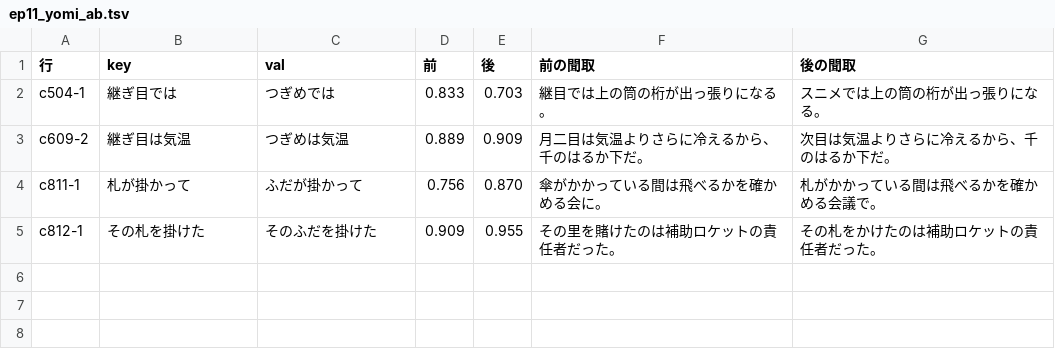
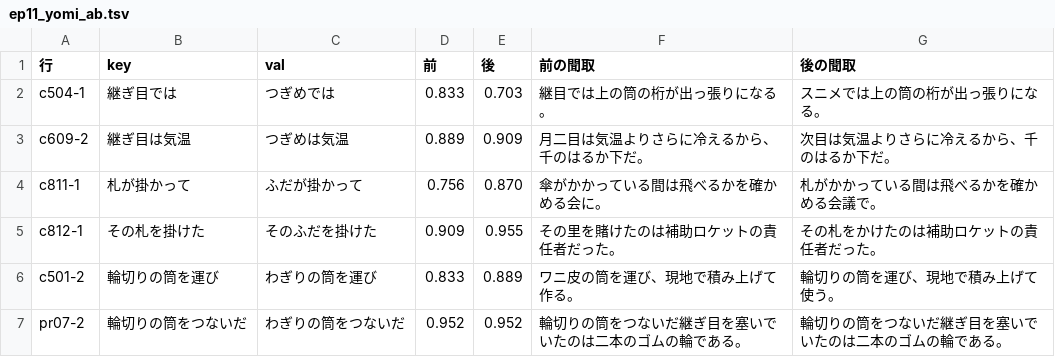
Before and after one commit to torotorotolo/zukai-engine, a TSV file: audio/el_qa/ep11_yomi_ab.tsv, drawn as a sheet; the diff names each change by its address in the sheet, - before the commit and + after, or states it on an @@ line.

```diff
--- a/audio/el_qa/ep11_yomi_ab.tsv
+++ b/audio/el_qa/ep11_yomi_ab.tsv
+row 6: c501-2 | 輪切りの筒を運び | わぎりの筒を運び | 0.833 | 0.889 | ワニ皮の筒を運び、現地で積み上げて作る。 | 輪切りの筒を運び、現地で積み上げて使う。
+row 7: pr07-2 | 輪切りの筒をつないだ | わぎりの筒をつないだ | 0.952 | 0.952 | 輪切りの筒をつないだ継ぎ目を塞いでいたのは二本のゴムの輪である。 | 輪切りの筒をつないだ継ぎ目を塞いでいたのは二本のゴムの輪である。
```
Also changed, not shown: audio/el_qa/ep11_el_retakes.tsv, audio/el_qa/ep11_el_yomi.tsv, 23 other files.
